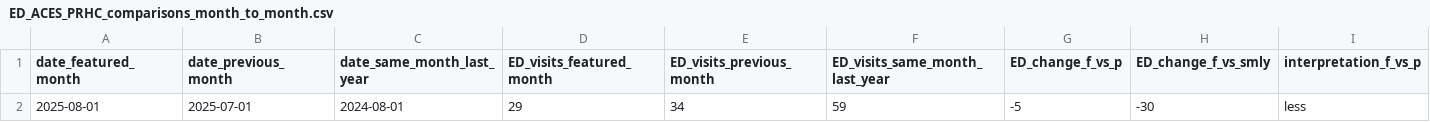
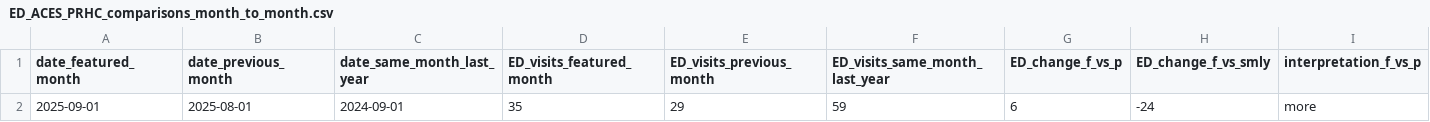
Before and after one commit to peterboroughpublichealth/public-data-opioid-EWSS, a CSV file: ED-visits-ACES/PRHC/ED_ACES_PRHC_comparisons_month_to_month.csv, drawn as a sheet; only a part is shown; removed rows and columns are numbered as before the commit, all else as after; rows hold the shown columns only; the diff names each change by its address in the sheet, - before the commit and + after, or states it on an @@ line.

```diff
--- a/ED-visits-ACES/PRHC/ED_ACES_PRHC_comparisons_month_to_month.csv
+++ b/ED-visits-ACES/PRHC/ED_ACES_PRHC_comparisons_month_to_month.csv
-row 2: 2025-08-01 | 2025-07-01 | 2024-08-01 | 29 | 34 | 59 | -5 | -30 | less
+row 2: 2025-09-01 | 2025-08-01 | 2024-09-01 | 35 | 29 | 59 | 6 | -24 | more
```
Also changed, not shown: ED-visits-ACES/PRHC/ED_ACES_PRHC_by_month.csv, ED-visits-ACES/PRHC/ED_ACES_PRHC_metrics_last_12_months.csv, 1 other file.
